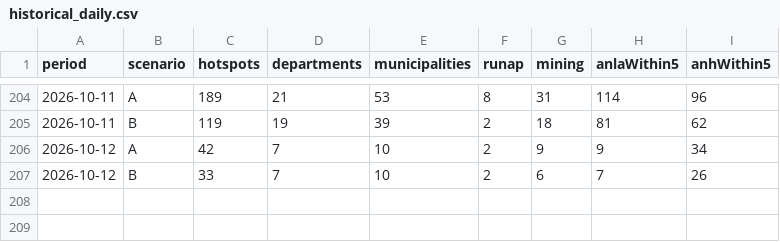
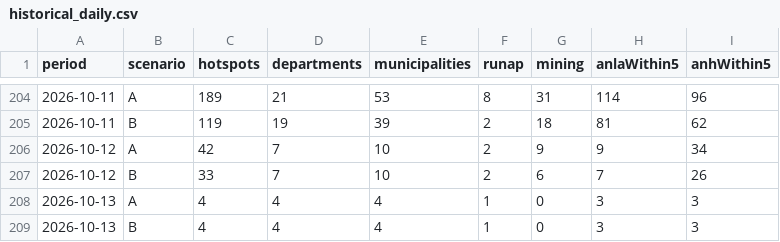
Before and after one commit to jcgomezga/puntos-calor-colombia-dashboard, a CSV file: data/summaries/historical_daily.csv, drawn as a sheet; only a part is shown, gaps mark what is left out; the diff names each change by its address in the sheet, - before the commit and + after, or states it on an @@ line.

```diff
--- a/data/summaries/historical_daily.csv
+++ b/data/summaries/historical_daily.csv
+row 208: 2026-10-13 | A | 4 | 4 | 4 | 1 | 0 | 3 | 3
+row 209: 2026-10-13 | B | 4 | 4 | 4 | 1 | 0 | 3 | 3
```
Also changed, not shown: data/metadata/run_log.csv, data/processed/hotspots_2026-10.csv, 21 other files.
